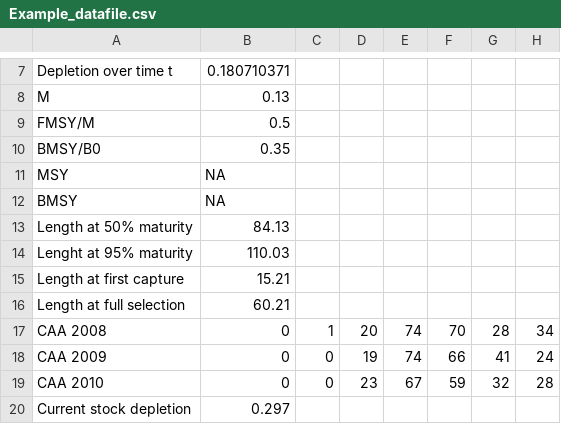
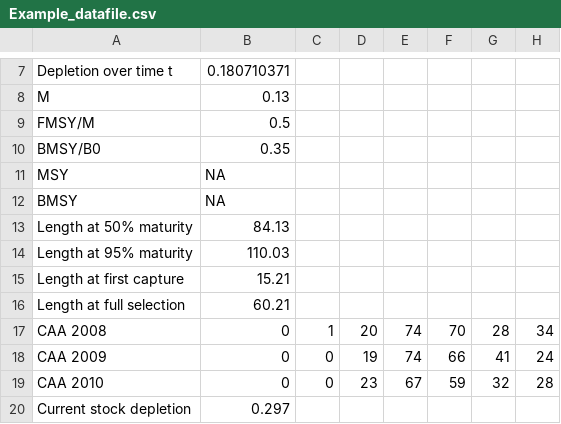
Before and after one commit to DLMtool/DLMtool, a CSV file: inst/Example_datafile.csv, drawn as a sheet; only a part is shown, gaps mark what is left out; the diff names each change by its address in the sheet, - before the commit and + after, or states it on an @@ line.

```diff
--- a/inst/Example_datafile.csv
+++ b/inst/Example_datafile.csv
-A14: Lenght at 95% maturity
+A14: Length at 95% maturity
```
Also changed, not shown: inst/Cobia.csv, 1 other file.
